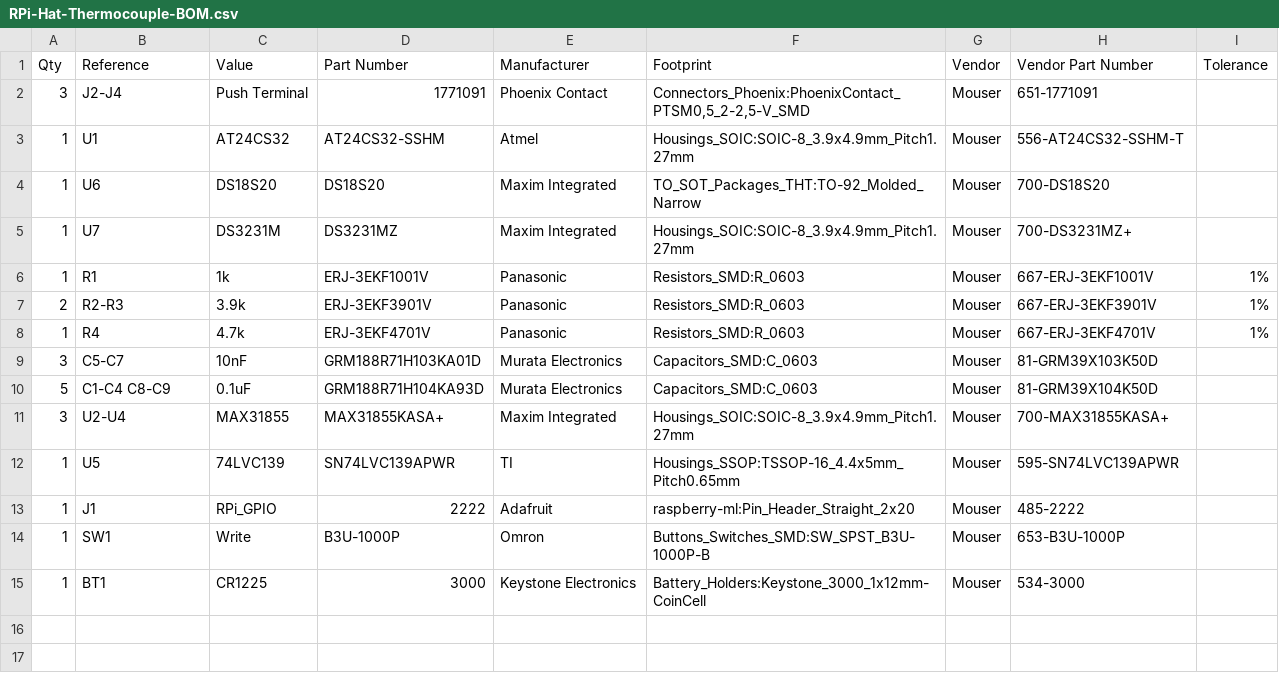
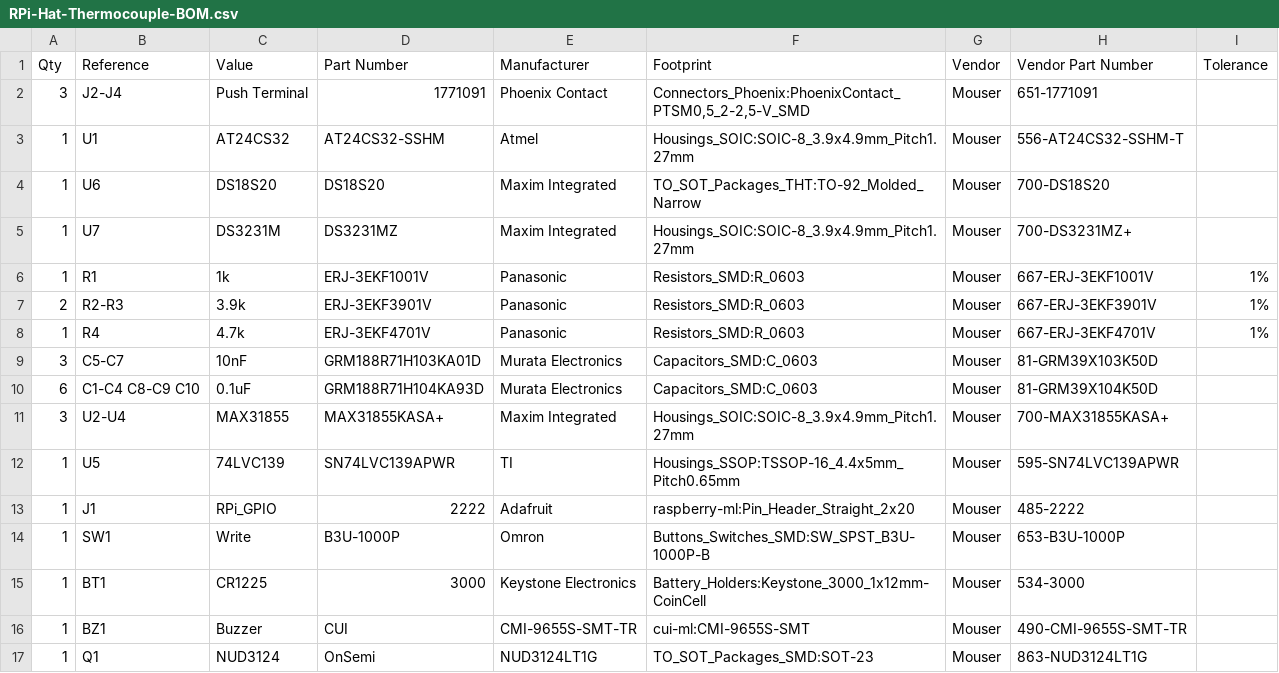
Before and after one commit to mikelawrence/RPi-Hat-Thermocouple, a CSV file: RPi-Hat-Thermocouple-BOM.csv, drawn as a sheet.

Commit message:
Added Alert Buzzer.
Rev 1.1 will be released soon.

```diff
--- a/RPi-Hat-Thermocouple-BOM.csv
+++ b/RPi-Hat-Thermocouple-BOM.csv
@@ -9,3 +9,3 @@ Qty,Reference, Value, Part Number, Manufacturer, Footprint, Vendor, Vendor Part
 3,C5-C7,10nF,GRM188R71H103KA01D,Murata Electronics,Capacitors_SMD:C_0603,Mouser,81-GRM39X103K50D,
-5,C1-C4 C8-C9,0.1uF,GRM188R71H104KA93D,Murata Electronics,Capacitors_SMD:C_0603,Mouser,81-GRM39X104K50D,
+6,C1-C4 C8-C9 C10,0.1uF,GRM188R71H104KA93D,Murata Electronics,Capacitors_SMD:C_0603,Mouser,81-GRM39X104K50D,
 3,U2-U4,MAX31855,MAX31855KASA+,Maxim Integrated,Housings_SOIC:SOIC-8_3.9x4.9mm_Pitch1.27mm,Mouser,700-MAX31855KASA+,
@@ -15 +15,3 @@ Qty,Reference, Value, Part Number, Manufacturer, Footprint, Vendor, Vendor Part
 1,BT1,CR1225,3000,Keystone Electronics,Battery_Holders:Keystone_3000_1x12mm-CoinCell,Mouser,534-3000,
+1,BZ1,Buzzer,CUI,CMI-9655S-SMT-TR,cui-ml:CMI-9655S-SMT,Mouser,490-CMI-9655S-SMT-TR,
+1,Q1,NUD3124,OnSemi,NUD3124LT1G,TO_SOT_Packages_SMD:SOT-23,Mouser,863-NUD3124LT1G,
```
Also changed, not shown: 15 other files.
